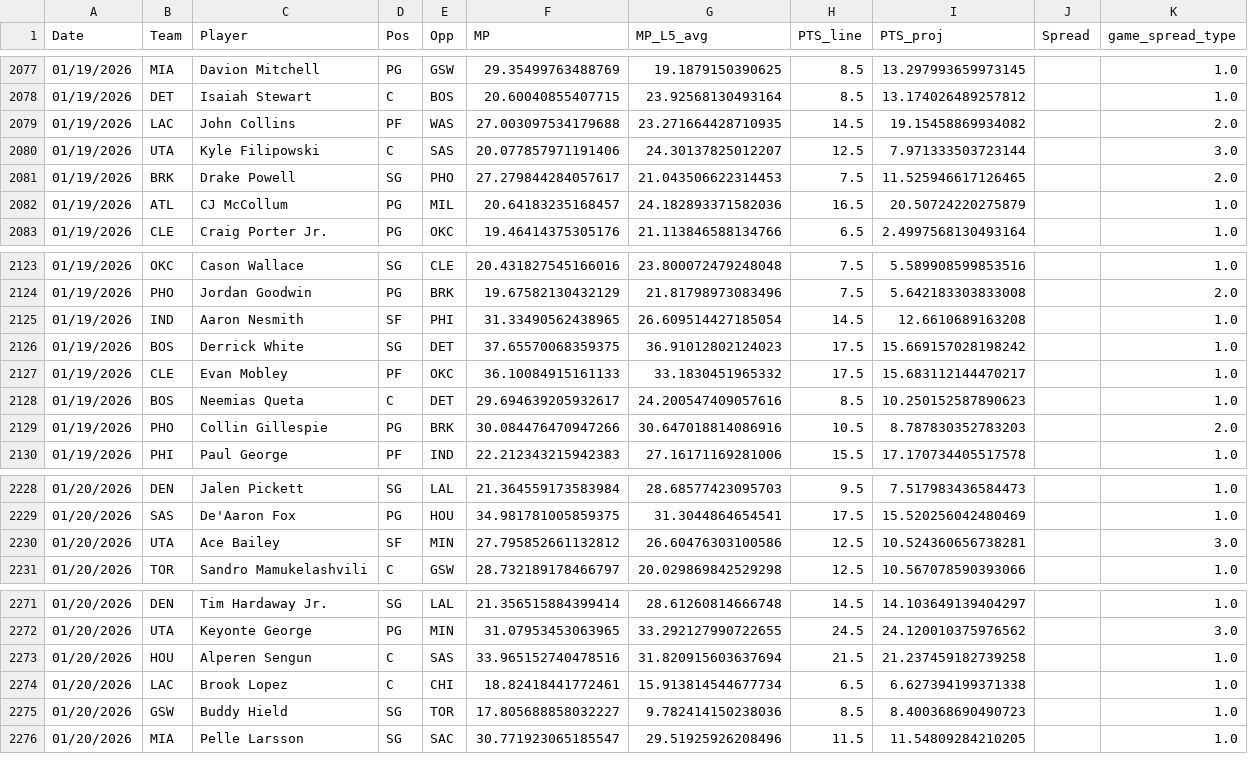
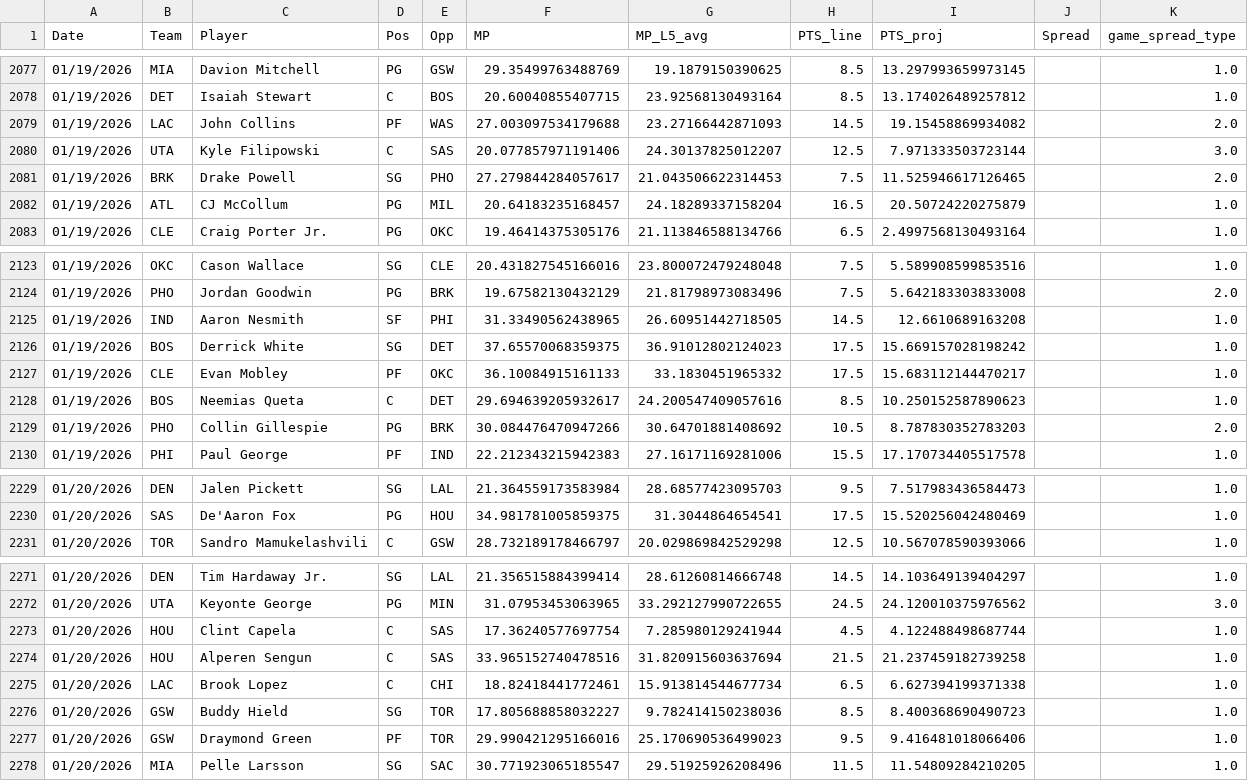
Before and after one commit to Relenes510/fantasy_basketball, a CSV file: tables/2025/gmday_preds_PTS.csv, drawn as a sheet; only a part is shown, gaps mark what is left out; the diff covers the shown part only.

```diff
--- a/tables/2025/gmday_preds_PTS.csv
+++ b/tables/2025/gmday_preds_PTS.csv
@@ -2078,6 +2078,6 @@ Date,Team,Player,Pos,Opp,MP,MP_L5_avg,PTS_line,PTS_proj,Spread,game_spread_type
 01/19/2026,DET,Isaiah Stewart,C,BOS,20.60040855407715,23.92568130493164,8.5,13.174026489257812,,1.0
-01/19/2026,LAC,John Collins,PF,WAS,27.003097534179688,23.271664428710935,14.5,19.15458869934082,,2.0
+01/19/2026,LAC,John Collins,PF,WAS,27.003097534179688,23.27166442871093,14.5,19.15458869934082,,2.0
 01/19/2026,UTA,Kyle Filipowski,C,SAS,20.077857971191406,24.30137825012207,12.5,7.971333503723144,,3.0
 01/19/2026,BRK,Drake Powell,SG,PHO,27.279844284057617,21.043506622314453,7.5,11.525946617126465,,2.0
-01/19/2026,ATL,CJ McCollum,PG,MIL,20.64183235168457,24.182893371582036,16.5,20.50724220275879,,1.0
+01/19/2026,ATL,CJ McCollum,PG,MIL,20.64183235168457,24.18289337158204,16.5,20.50724220275879,,1.0
 01/19/2026,CLE,Craig Porter Jr.,PG,OKC,19.46414375305176,21.113846588134766,6.5,2.4997568130493164,,1.0
@@ -2124,3 +2124,3 @@ Date,Team,Player,Pos,Opp,MP,MP_L5_avg,PTS_line,PTS_proj,Spread,game_spread_type
 01/19/2026,PHO,Jordan Goodwin,PG,BRK,19.67582130432129,21.81798973083496,7.5,5.642183303833008,,2.0
-01/19/2026,IND,Aaron Nesmith,SF,PHI,31.33490562438965,26.609514427185054,14.5,12.6610689163208,,1.0
+01/19/2026,IND,Aaron Nesmith,SF,PHI,31.33490562438965,26.60951442718505,14.5,12.6610689163208,,1.0
 01/19/2026,BOS,Derrick White,SG,DET,37.65570068359375,36.91012802124023,17.5,15.669157028198242,,1.0
@@ -2128,3 +2128,3 @@ Date,Team,Player,Pos,Opp,MP,MP_L5_avg,PTS_line,PTS_proj,Spread,game_spread_type
 01/19/2026,BOS,Neemias Queta,C,DET,29.694639205932617,24.200547409057616,8.5,10.250152587890623,,1.0
-01/19/2026,PHO,Collin Gillespie,PG,BRK,30.084476470947266,30.647018814086916,10.5,8.787830352783203,,2.0
+01/19/2026,PHO,Collin Gillespie,PG,BRK,30.084476470947266,30.64701881408692,10.5,8.787830352783203,,2.0
 01/19/2026,PHI,Paul George,PF,IND,22.212343215942383,27.16171169281006,15.5,17.170734405517578,,1.0
@@ -2229,3 +2230,2 @@ Date,Team,Player,Pos,Opp,MP,MP_L5_avg,PTS_line,PTS_proj,Spread,game_spread_type
 01/20/2026,SAS,De'Aaron Fox,PG,HOU,34.981781005859375,31.3044864654541,17.5,15.520256042480469,,1.0
-01/20/2026,UTA,Ace Bailey,SF,MIN,27.795852661132812,26.60476303100586,12.5,10.524360656738281,,3.0
 01/20/2026,TOR,Sandro Mamukelashvili,C,GSW,28.732189178466797,20.029869842529298,12.5,10.567078590393066,,1.0
@@ -2272,2 +2272,3 @@ Date,Team,Player,Pos,Opp,MP,MP_L5_avg,PTS_line,PTS_proj,Spread,game_spread_type
 01/20/2026,UTA,Keyonte George,PG,MIN,31.07953453063965,33.292127990722655,24.5,24.120010375976562,,3.0
+01/20/2026,HOU,Clint Capela,C,SAS,17.36240577697754,7.285980129241944,4.5,4.122488498687744,,1.0
 01/20/2026,HOU,Alperen Sengun,C,SAS,33.965152740478516,31.820915603637694,21.5,21.237459182739258,,1.0
@@ -2275,2 +2276,3 @@ Date,Team,Player,Pos,Opp,MP,MP_L5_avg,PTS_line,PTS_proj,Spread,game_spread_type
 01/20/2026,GSW,Buddy Hield,SG,TOR,17.805688858032227,9.782414150238036,8.5,8.400368690490723,,1.0
+01/20/2026,GSW,Draymond Green,PF,TOR,29.990421295166016,25.170690536499023,9.5,9.416481018066406,,1.0
 01/20/2026,MIA,Pelle Larsson,SG,SAC,30.771923065185547,29.51925926208496,11.5,11.54809284210205,,1.0
```
Also changed, not shown: 5 added rows, 4 removed rows and 6 edited cells elsewhere in this file, tables/2025/daily_lineups.csv, tables/2025/parlay_lines.csv.
